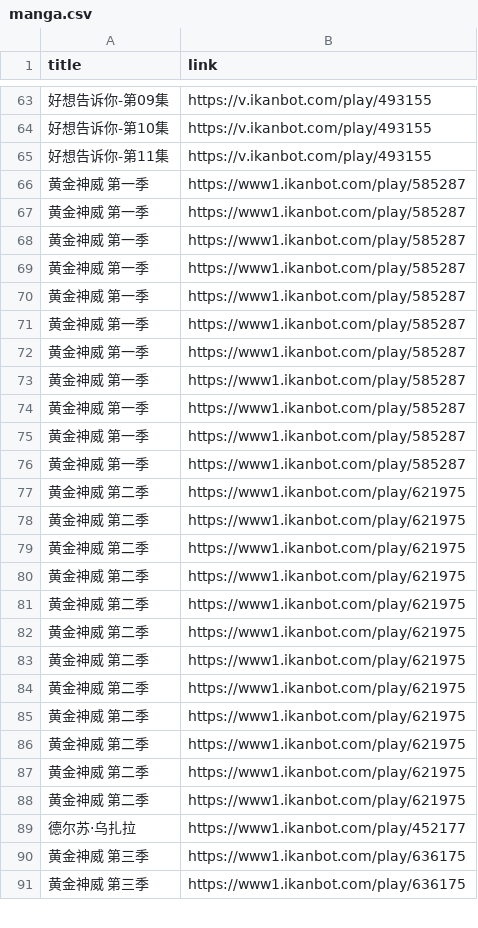
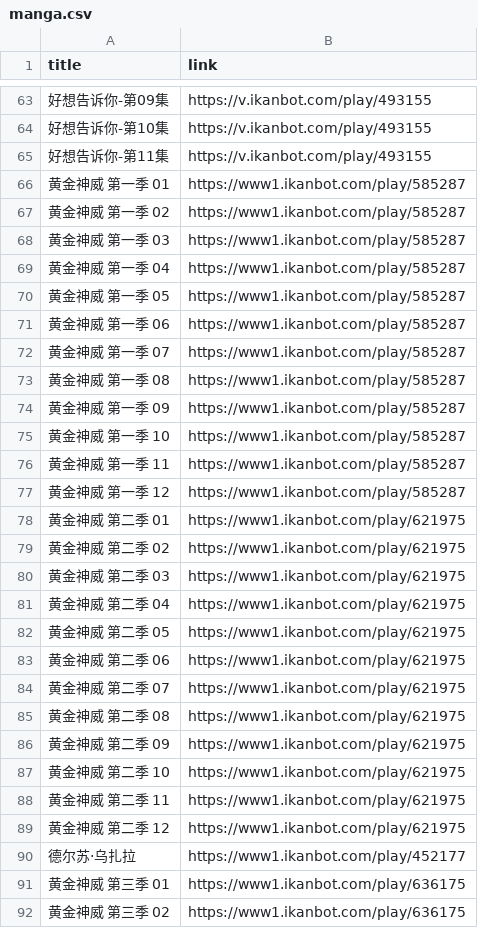
Before and after one commit to ZHENHUA001A307/TVdrama-to-RSS, a CSV file: manga.csv, drawn as a sheet; only a part is shown, gaps mark what is left out; the diff covers the shown part only.

Commit message:
Update manga.csv

```diff
--- a/manga.csv
+++ b/manga.csv
@@ -65,27 +65,28 @@ title,link
 好想告诉你-第11集,https://v.ikanbot.com/play/493155
-黄金神威 第一季,https://www1.ikanbot.com/play/585287
-黄金神威 第一季,https://www1.ikanbot.com/play/585287
-黄金神威 第一季,https://www1.ikanbot.com/play/585287
-黄金神威 第一季,https://www1.ikanbot.com/play/585287
-黄金神威 第一季,https://www1.ikanbot.com/play/585287
-黄金神威 第一季,https://www1.ikanbot.com/play/585287
-黄金神威 第一季,https://www1.ikanbot.com/play/585287
-黄金神威 第一季,https://www1.ikanbot.com/play/585287
-黄金神威 第一季,https://www1.ikanbot.com/play/585287
-黄金神威 第一季,https://www1.ikanbot.com/play/585287
-黄金神威 第一季,https://www1.ikanbot.com/play/585287
-黄金神威 第二季,https://www1.ikanbot.com/play/621975
-黄金神威 第二季,https://www1.ikanbot.com/play/621975
-黄金神威 第二季,https://www1.ikanbot.com/play/621975
-黄金神威 第二季,https://www1.ikanbot.com/play/621975
-黄金神威 第二季,https://www1.ikanbot.com/play/621975
-黄金神威 第二季,https://www1.ikanbot.com/play/621975
-黄金神威 第二季,https://www1.ikanbot.com/play/621975
-黄金神威 第二季,https://www1.ikanbot.com/play/621975
-黄金神威 第二季,https://www1.ikanbot.com/play/621975
-黄金神威 第二季,https://www1.ikanbot.com/play/621975
-黄金神威 第二季,https://www1.ikanbot.com/play/621975
-黄金神威 第二季,https://www1.ikanbot.com/play/621975
+黄金神威 第一季 01,https://www1.ikanbot.com/play/585287
+黄金神威 第一季 02,https://www1.ikanbot.com/play/585287
+黄金神威 第一季 03,https://www1.ikanbot.com/play/585287
+黄金神威 第一季 04,https://www1.ikanbot.com/play/585287
+黄金神威 第一季 05,https://www1.ikanbot.com/play/585287
+黄金神威 第一季 06,https://www1.ikanbot.com/play/585287
+黄金神威 第一季 07,https://www1.ikanbot.com/play/585287
+黄金神威 第一季 08,https://www1.ikanbot.com/play/585287
+黄金神威 第一季 09,https://www1.ikanbot.com/play/585287
+黄金神威 第一季 10,https://www1.ikanbot.com/play/585287
+黄金神威 第一季 11,https://www1.ikanbot.com/play/585287
+黄金神威 第一季 12,https://www1.ikanbot.com/play/585287
+黄金神威 第二季 01,https://www1.ikanbot.com/play/621975
+黄金神威 第二季 02,https://www1.ikanbot.com/play/621975
+黄金神威 第二季 03,https://www1.ikanbot.com/play/621975
+黄金神威 第二季 04,https://www1.ikanbot.com/play/621975
+黄金神威 第二季 05,https://www1.ikanbot.com/play/621975
+黄金神威 第二季 06,https://www1.ikanbot.com/play/621975
+黄金神威 第二季 07,https://www1.ikanbot.com/play/621975
+黄金神威 第二季 08,https://www1.ikanbot.com/play/621975
+黄金神威 第二季 09,https://www1.ikanbot.com/play/621975
+黄金神威 第二季 10,https://www1.ikanbot.com/play/621975
+黄金神威 第二季 11,https://www1.ikanbot.com/play/621975
+黄金神威 第二季 12,https://www1.ikanbot.com/play/621975
 德尔苏·乌扎拉,https://www1.ikanbot.com/play/452177
-黄金神威 第三季,https://www1.ikanbot.com/play/636175
-黄金神威 第三季,https://www1.ikanbot.com/play/636175
+黄金神威 第三季 01,https://www1.ikanbot.com/play/636175
+黄金神威 第三季 02,https://www1.ikanbot.com/play/636175
```
Also changed, not shown: 1 added row and 22 edited cells elsewhere in this file.
